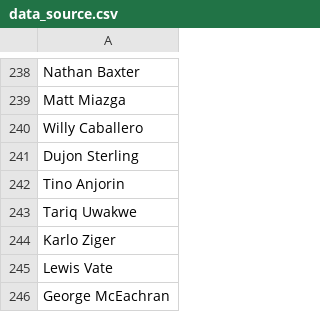
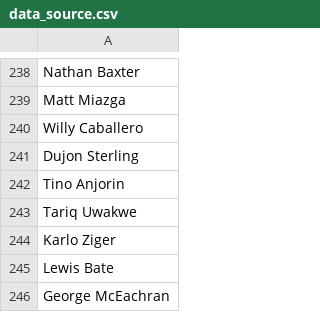
Before and after one commit to ChelseaStats/mssngVwlsRnd, a CSV file: data_source.csv, drawn as a sheet; only a part is shown, gaps mark what is left out; the diff names each change by its address in the sheet, - before the commit and + after, or states it on an @@ line.

Commit message:
Update data_source.csv

```diff
--- a/data_source.csv
+++ b/data_source.csv
-A245: Lewis Vate
+A245: Lewis Bate
```
